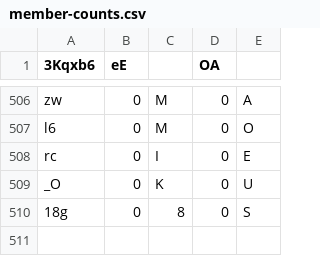
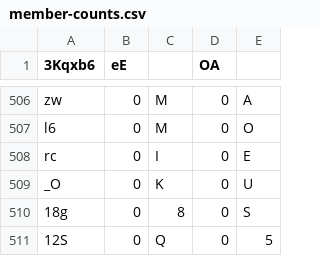
Before and after one commit to Naritulum/tracker, a CSV file: data/member-counts.csv, drawn as a sheet; only a part is shown, gaps mark what is left out; the diff names each change by its address in the sheet, - before the commit and + after, or states it on an @@ line.

```diff
--- a/data/member-counts.csv
+++ b/data/member-counts.csv
+row 511: 12S | 0 | Q | 0 | 5
```
